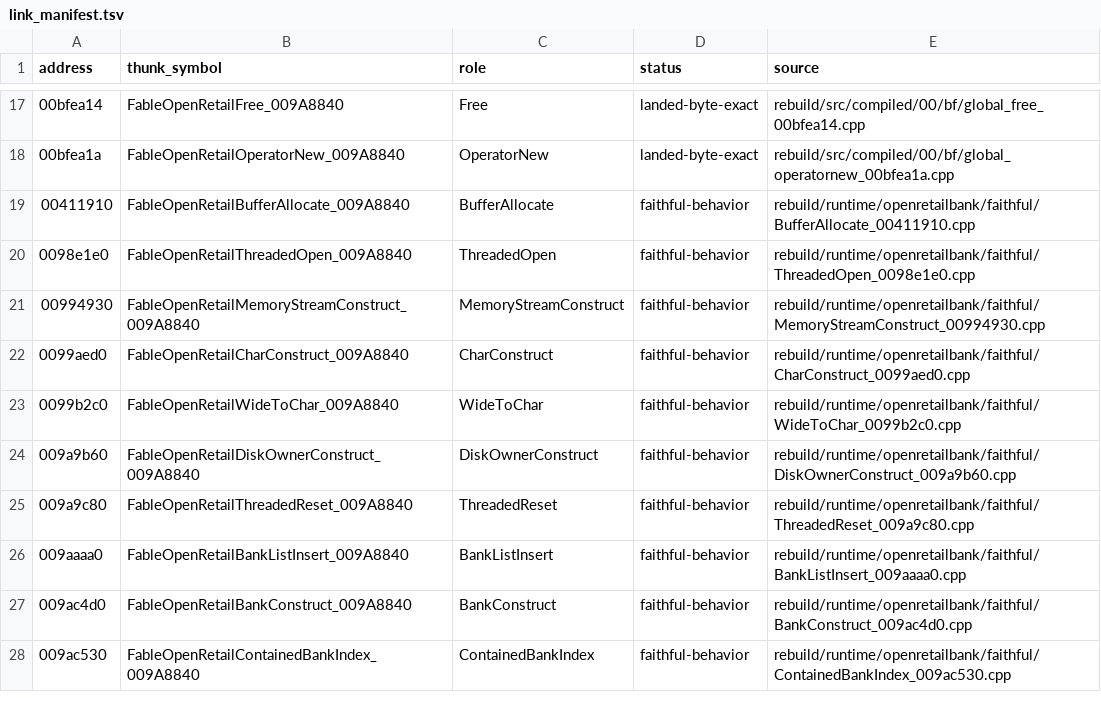
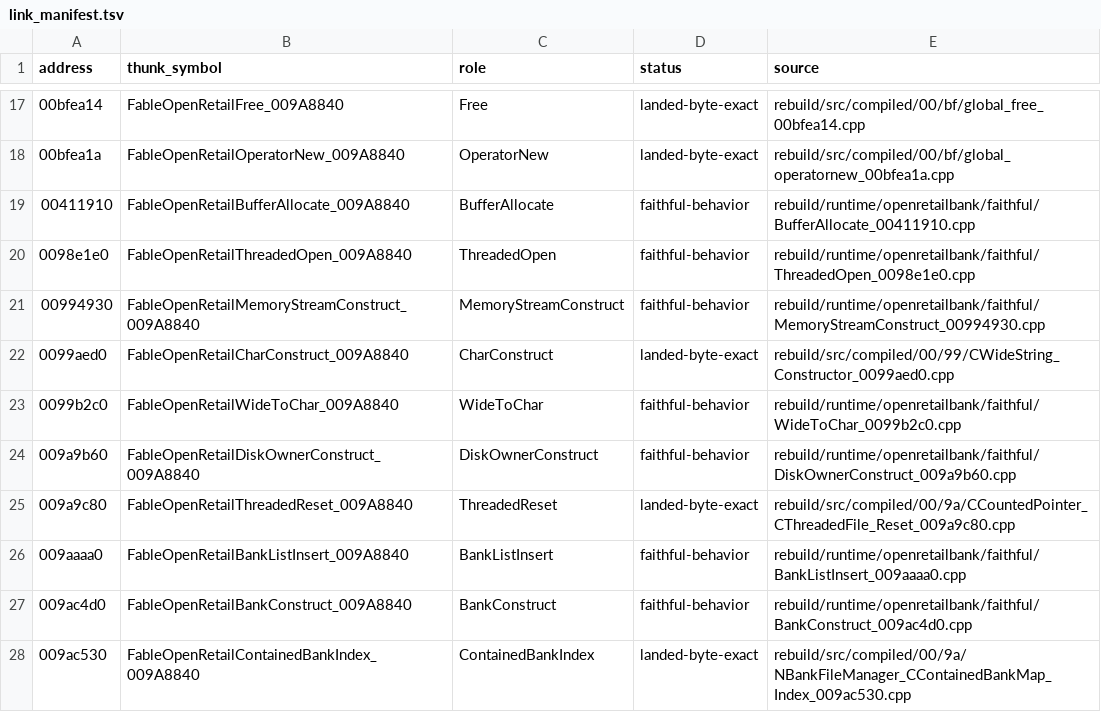
Before and after one commit to BuffJesus/FableDecomp, a TSV file: rebuild/runtime/openretailbank/link_manifest.tsv, drawn as a sheet; only a part is shown, gaps mark what is left out.

```diff
--- a/rebuild/runtime/openretailbank/link_manifest.tsv
+++ b/rebuild/runtime/openretailbank/link_manifest.tsv
@@ -21,8 +21,8 @@ address	thunk_symbol	role	status	source
 00994930	FableOpenRetailMemoryStreamConstruct_009A8840	MemoryStreamConstruct	faithful-behavior	rebuild/runtime/openretailbank/faithful/MemoryStreamConstruct_00994930.cpp
-0099aed0	FableOpenRetailCharConstruct_009A8840	CharConstruct	faithful-behavior	rebuild/runtime/openretailbank/faithful/CharConstruct_0099aed0.cpp
+0099aed0	FableOpenRetailCharConstruct_009A8840	CharConstruct	landed-byte-exact	rebuild/src/compiled/00/99/CWideString_Constructor_0099aed0.cpp
 0099b2c0	FableOpenRetailWideToChar_009A8840	WideToChar	faithful-behavior	rebuild/runtime/openretailbank/faithful/WideToChar_0099b2c0.cpp
 009a9b60	FableOpenRetailDiskOwnerConstruct_009A8840	DiskOwnerConstruct	faithful-behavior	rebuild/runtime/openretailbank/faithful/DiskOwnerConstruct_009a9b60.cpp
-009a9c80	FableOpenRetailThreadedReset_009A8840	ThreadedReset	faithful-behavior	rebuild/runtime/openretailbank/faithful/ThreadedReset_009a9c80.cpp
+009a9c80	FableOpenRetailThreadedReset_009A8840	ThreadedReset	landed-byte-exact	rebuild/src/compiled/00/9a/CCountedPointer_CThreadedFile_Reset_009a9c80.cpp
 009aaaa0	FableOpenRetailBankListInsert_009A8840	BankListInsert	faithful-behavior	rebuild/runtime/openretailbank/faithful/BankListInsert_009aaaa0.cpp
 009ac4d0	FableOpenRetailBankConstruct_009A8840	BankConstruct	faithful-behavior	rebuild/runtime/openretailbank/faithful/BankConstruct_009ac4d0.cpp
-009ac530	FableOpenRetailContainedBankIndex_009A8840	ContainedBankIndex	faithful-behavior	rebuild/runtime/openretailbank/faithful/ContainedBankIndex_009ac530.cpp
+009ac530	FableOpenRetailContainedBankIndex_009A8840	ContainedBankIndex	landed-byte-exact	rebuild/src/compiled/00/9a/NBankFileManager_CContainedBankMap_Index_009ac530.cpp
```
Also changed, not shown: 19 other files.
